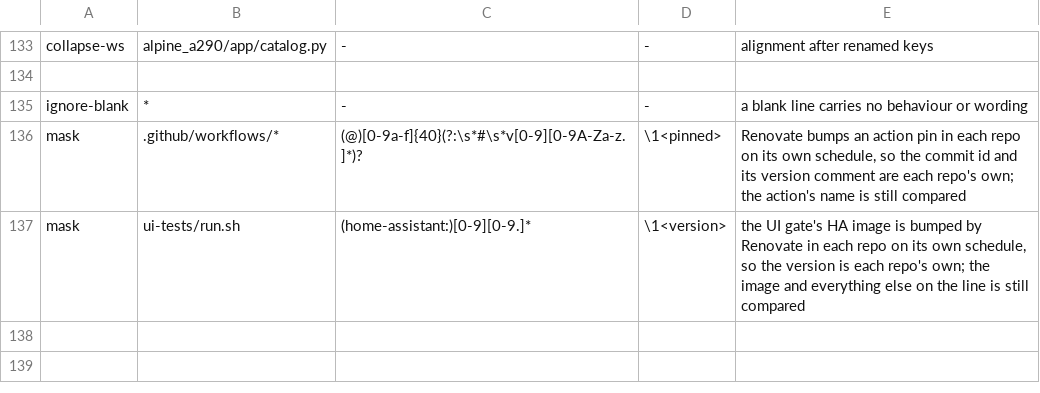
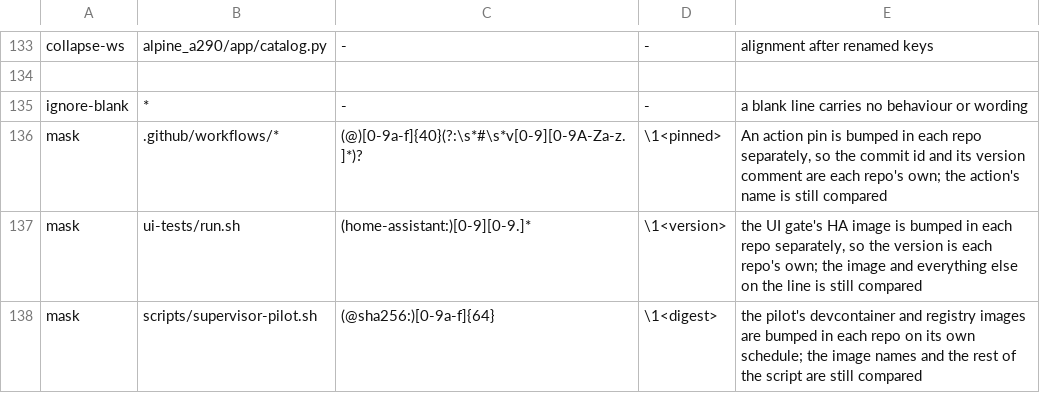
Before and after one commit to MatthewHobbs/a290-ha-addon, a TSV file: scripts/parity/map.tsv, drawn as a sheet; only a part is shown, gaps mark what is left out.

```diff
--- a/scripts/parity/map.tsv
+++ b/scripts/parity/map.tsv
@@ -135,3 +135,4 @@ collapse-ws	alpine_a290/app/catalog.py	-	-	alignment after renamed keys
 ignore-blank	*	-	-	a blank line carries no behaviour or wording
-mask	.github/workflows/*	(@)[0-9a-f]{40}(?:\s*#\s*v[0-9][0-9A-Za-z.]*)?	\1<pinned>	Renovate bumps an action pin in each repo on its own schedule, so the commit id and its version comment are each repo's own; the action's name is still compared
-mask	ui-tests/run.sh	(home-assistant:)[0-9][0-9.]*	\1<version>	the UI gate's HA image is bumped by Renovate in each repo on its own schedule, so the version is each repo's own; the image and everything else on the line is still compared
+mask	.github/workflows/*	(@)[0-9a-f]{40}(?:\s*#\s*v[0-9][0-9A-Za-z.]*)?	\1<pinned>	An action pin is bumped in each repo separately, so the commit id and its version comment are each repo's own; the action's name is still compared
+mask	ui-tests/run.sh	(home-assistant:)[0-9][0-9.]*	\1<version>	the UI gate's HA image is bumped in each repo separately, so the version is each repo's own; the image and everything else on the line is still compared
+mask	scripts/supervisor-pilot.sh	(@sha256:)[0-9a-f]{64}	\1<digest>	the pilot's devcontainer and registry images are bumped in each repo on its own schedule; the image names and the rest of the script are still compared
```
Also changed, not shown: scripts/parity/expected.tsv, 6 other files.
